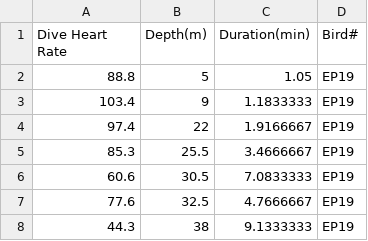
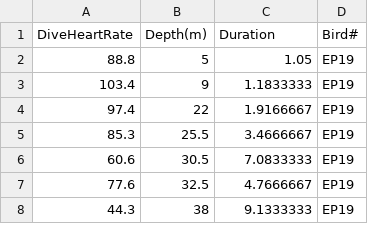
Before and after one commit to nicholasjhorton/SDM4inR, a CSV file: data/Penguins.csv, drawn as a sheet; only a part is shown.

Commit message:
More changes to data.

```diff
--- a/data/Penguins.csv
+++ b/data/Penguins.csv
@@ -1,2 +1,2 @@
-Dive Heart Rate,Depth(m),Duration(min),Bird#
+DiveHeartRate,Depth(m),Duration,Bird#
 88.8,5,1.05,EP19
```
